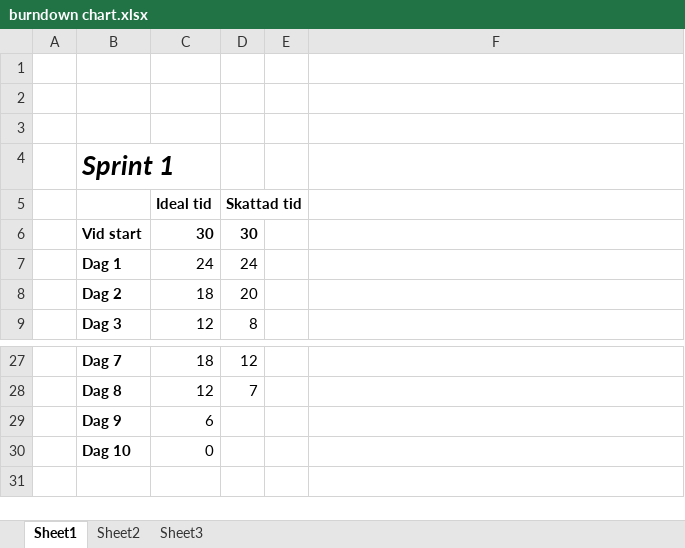
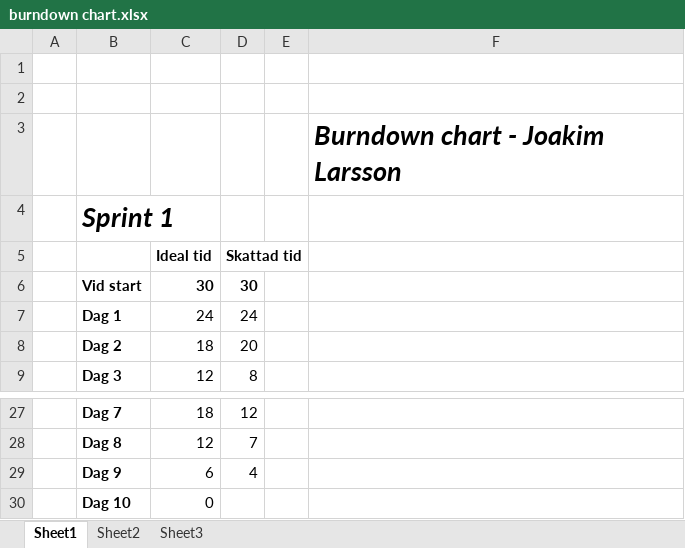
Before and after one commit to jl223ag/Scrum, an Excel workbook: burndown chart.xlsx, sheet Sheet1, drawn as a sheet; only a part is shown, gaps mark what is left out; values as stored, in another font and other column widths than the file's, no borders; charts and pictures not drawn; the diff names each change by its address in the sheet, - before the commit and + after, or states it on an @@ line.

```diff
--- a/burndown chart.xlsx (sheet Sheet1)
+++ b/burndown chart.xlsx (sheet Sheet1)
-F3: (empty)
+F3: Burndown chart - Joakim Larsson
-D29 (Skattad tid): (empty)
+D29 (Skattad tid): 4
```
Also changed, not shown: charts or pictures, 2 other files.
